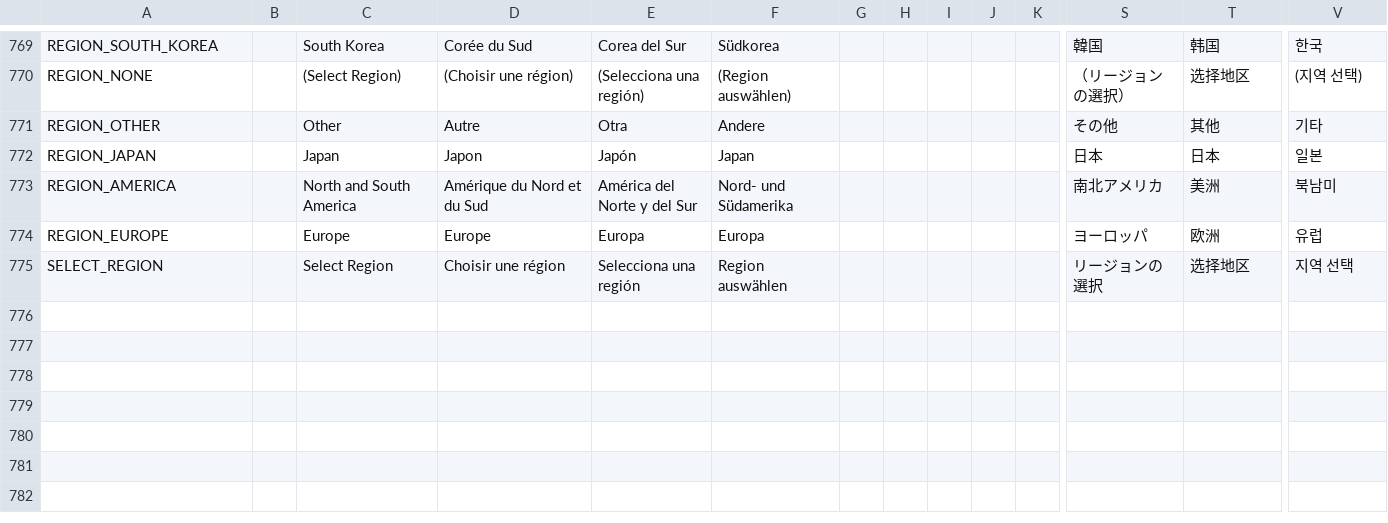
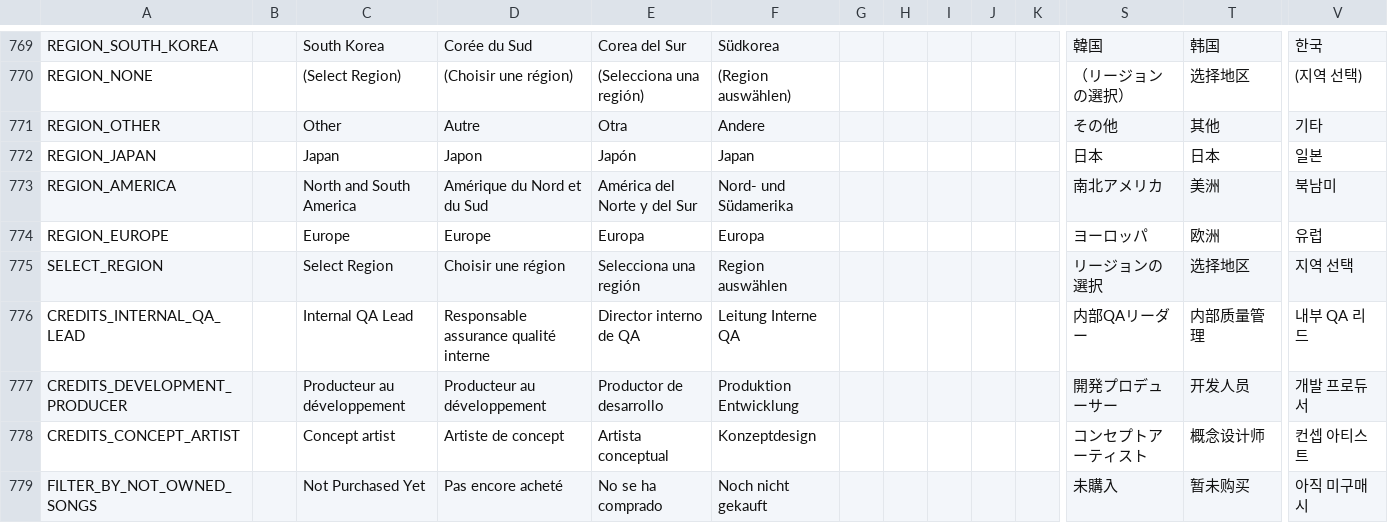
Before and after one commit to qe201020335/PolyglotInject, a CSV file: assets/sira-new.csv, drawn as a sheet; only a part is shown, gaps mark what is left out; rows hold the shown columns only; the diff names each change by its address in the sheet, - before the commit and + after, or states it on an @@ line.

```diff
--- a/assets/sira-new.csv
+++ b/assets/sira-new.csv
+row 776: CREDITS_INTERNAL_QA_LEAD |  | Internal QA Lead | Responsable assurance qualité interne | Director interno de QA | Leitung Interne QA |  |  |  |  |  | 内部QAリーダー | 内部质量管理 | 내부 QA 리드
+row 777: CREDITS_DEVELOPMENT_PRODUCER |  | Producteur au développement | Producteur au développement | Productor de desarrollo | Produktion Entwicklung |  |  |  |  |  | 開発プロデューサー | 开发人员 | 개발 프로듀서
+row 778: CREDITS_CONCEPT_ARTIST |  | Concept artist | Artiste de concept | Artista conceptual | Konzeptdesign |  |  |  |  |  | コンセプトアーティスト | 概念设计师 | 컨셉 아티스트
+row 779: FILTER_BY_NOT_OWNED_SONGS |  | Not Purchased Yet | Pas encore acheté | No se ha comprado | Noch nicht gekauft |  |  |  |  |  | 未購入 | 暂未购买 | 아직 미구매 시
```
Also changed, not shown: 3 other files.
